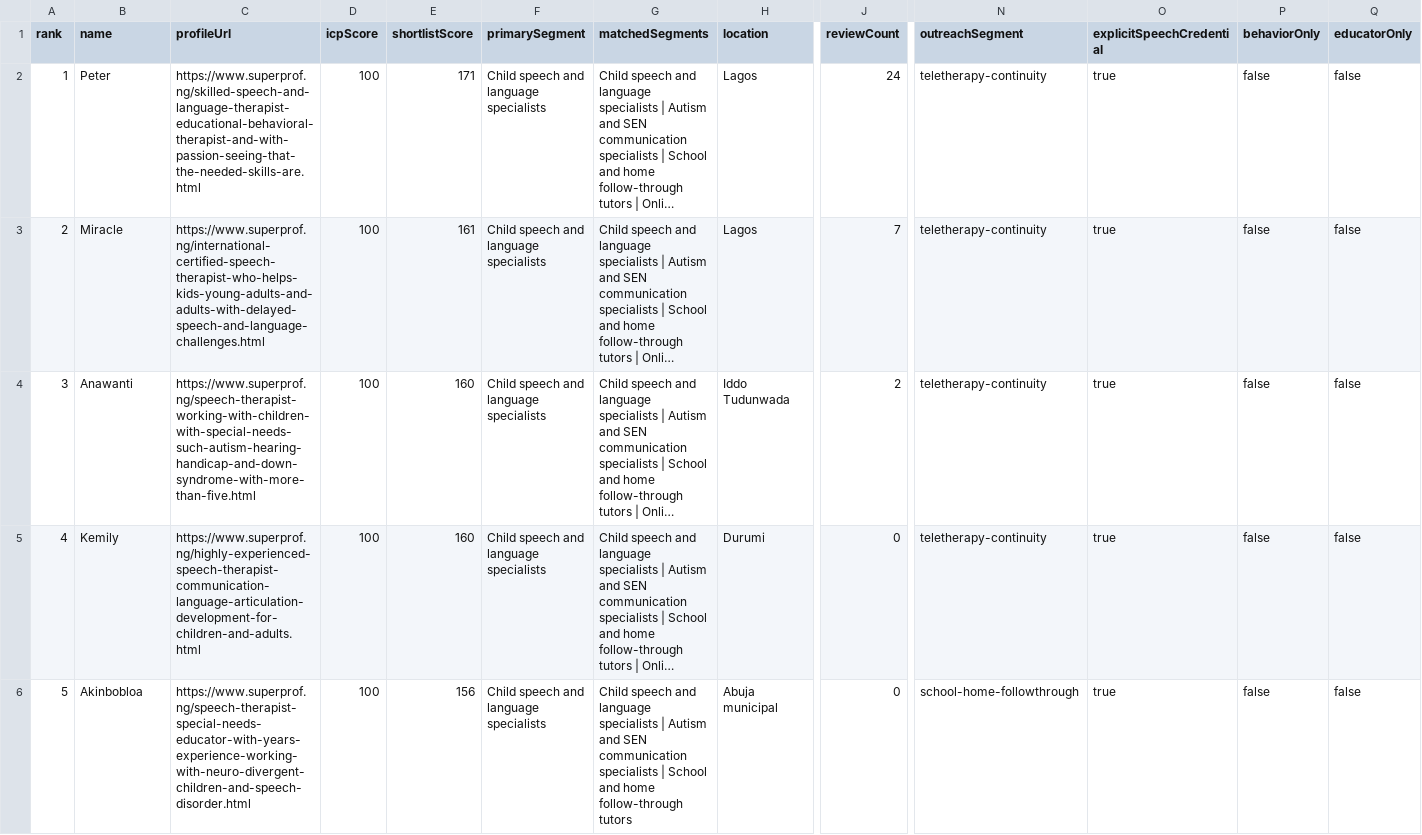
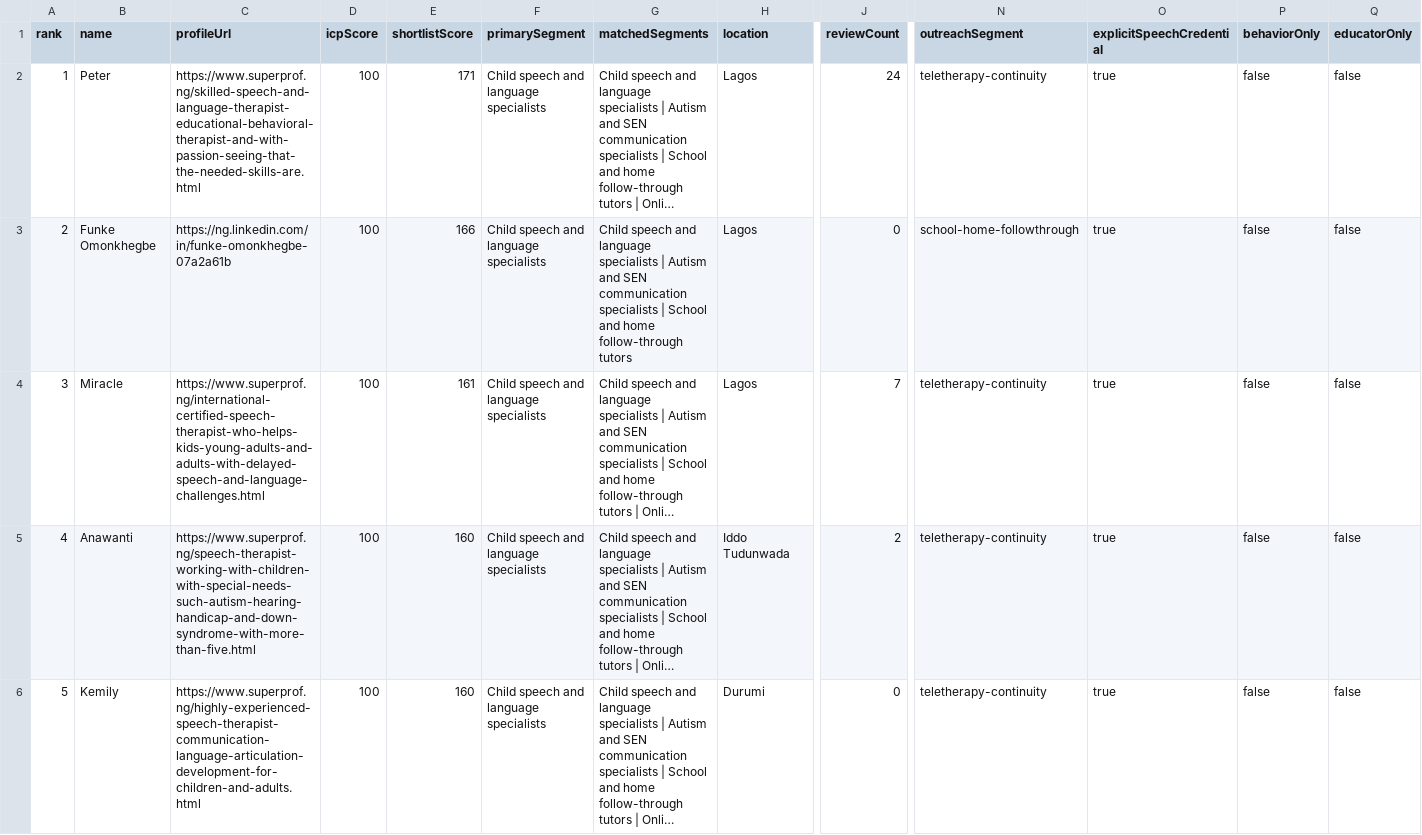
Before and after one commit to Ayo-faks/voicelive-api-salescoach, a CSV file: docs/prospecting/superprof-ng-top-25-clean-shortlist.csv, drawn as a sheet; only a part is shown, gaps mark what is left out; the shorter side is filled out with more unchanged rows; long unchanged cells end in …; addresses are those after the commit; rows hold the shown columns only; the diff names each change by its address in the sheet, - before the commit and + after, or states it on an @@ line.

```diff
--- a/docs/prospecting/superprof-ng-top-25-clean-shortlist.csv
+++ b/docs/prospecting/superprof-ng-top-25-clean-shortlist.csv
+row 3: 2 | Funke Omonkhegbe | https://ng.linkedin.com/in/funke-omonkhegbe-07a2a61b | 100 | 166 | Child speech and language specialists | Child speech and language specialists | Autism and SEN communication specialists | School and home follow-through tutors | Lagos | 0 | school-home-followthrough | true | false | false
@@ column A (rank) renumbered from row 4 down @@
```
Also changed, not shown: docs/prospecting/superprof-ng-contact-enrichment.csv, docs/prospecting/superprof-ng-founder-priority-top-10.csv, 17 other files.
